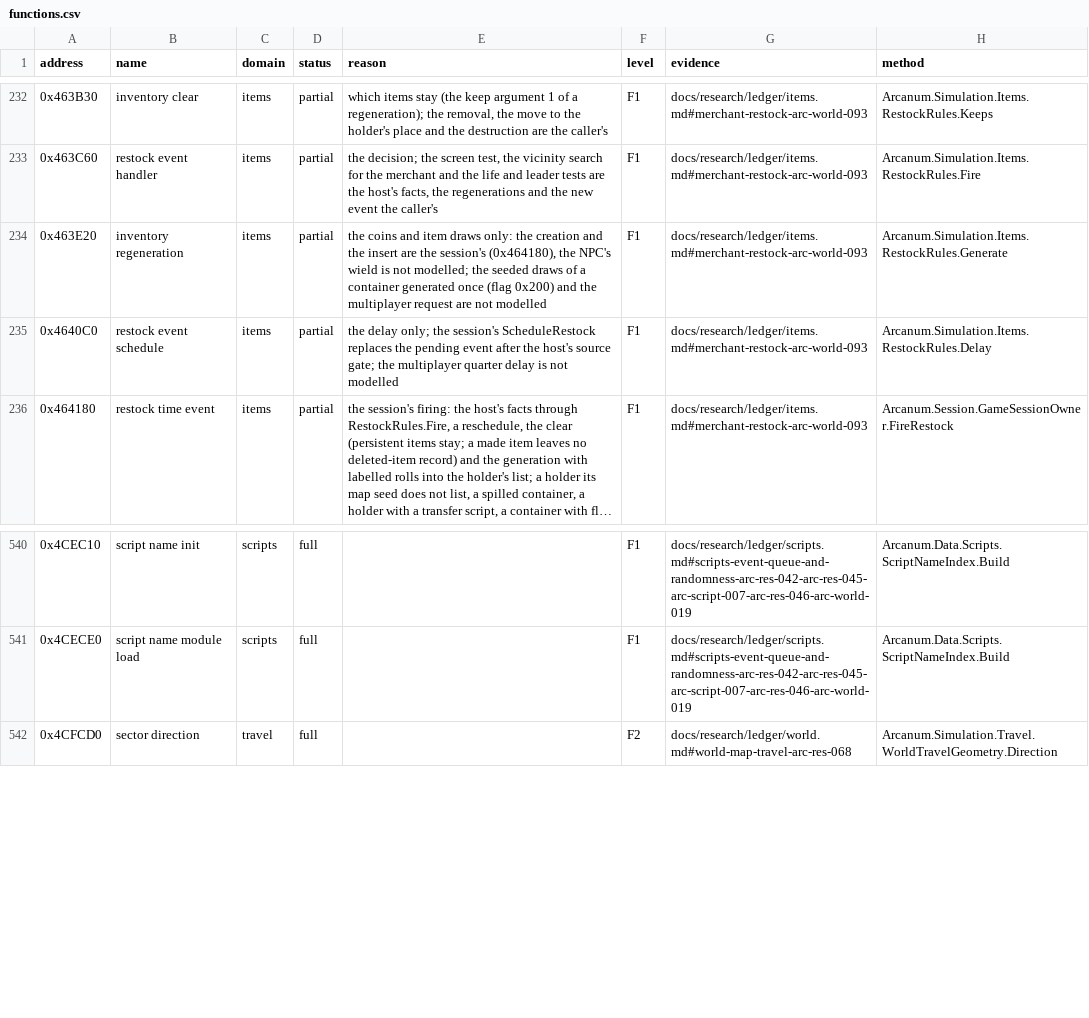
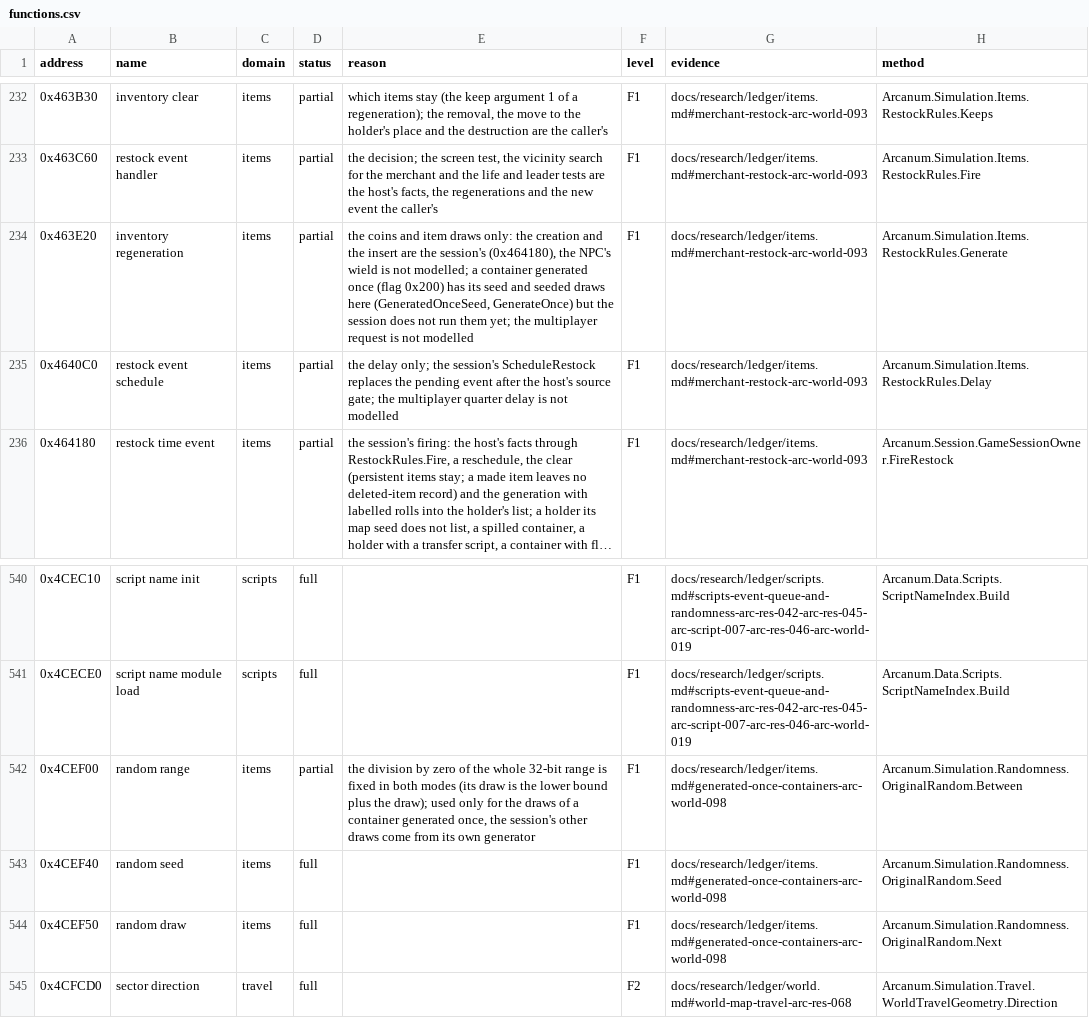
Before and after one commit to Simarglok/arcanum-steamwoven, a CSV file: docs/verification/functions.csv, drawn as a sheet; only a part is shown, gaps mark what is left out; long unchanged cells end in ….

```diff
--- a/docs/verification/functions.csv
+++ b/docs/verification/functions.csv
@@ -233,3 +233,3 @@ address,name,domain,status,reason,level,evidence,method
 0x463C60,restock event handler,items,partial,"the decision; the screen test, the vicinity search for the merchant and the life and leader tests are the host's facts, the regenerations and the new event the caller's",F1,docs/research/ledger/items.md#merchant-restock-arc-world-093,Arcanum.Simulation.Items.RestockRules.Fire
-0x463E20,inventory regeneration,items,partial,"the coins and item draws only: the creation and the insert are the session's (0x464180), the NPC's wield is not modelled; the seeded draws of a container generated once (flag 0x200) and the multiplayer request are not modelled",F1,docs/research/ledger/items.md#merchant-restock-arc-world-093,Arcanum.Simulation.Items.RestockRules.Generate
+0x463E20,inventory regeneration,items,partial,"the coins and item draws only: the creation and the insert are the session's (0x464180), the NPC's wield is not modelled; a container generated once (flag 0x200) has its seed and seeded draws here (GeneratedOnceSeed, GenerateOnce) but the session does not run them yet; the multiplayer request is not modelled",F1,docs/research/ledger/items.md#merchant-restock-arc-world-093,Arcanum.Simulation.Items.RestockRules.Generate
 0x4640C0,restock event schedule,items,partial,"the delay only; the session's ScheduleRestock replaces the pending event after the host's source gate; the multiplayer quarter delay is not modelled",F1,docs/research/ledger/items.md#merchant-restock-arc-world-093,Arcanum.Simulation.Items.RestockRules.Delay
@@ -541,2 +541,5 @@ address,name,domain,status,reason,level,evidence,method
 0x4CECE0,script name module load,scripts,full,,F1,docs/research/ledger/scripts.md#scripts-event-queue-and-randomness-arc-res-042-arc-res-045-arc-script-007-arc-res-046-arc-world-019,Arcanum.Data.Scripts.ScriptNameIndex.Build
+0x4CEF00,random range,items,partial,"the division by zero of the whole 32-bit range is fixed in both modes (its draw is the lower bound plus the draw); used only for the draws of a container generated once, the session's other draws come from its own generator",F1,docs/research/ledger/items.md#generated-once-containers-arc-world-098,Arcanum.Simulation.Randomness.OriginalRandom.Between
+0x4CEF40,random seed,items,full,,F1,docs/research/ledger/items.md#generated-once-containers-arc-world-098,Arcanum.Simulation.Randomness.OriginalRandom.Seed
+0x4CEF50,random draw,items,full,,F1,docs/research/ledger/items.md#generated-once-containers-arc-world-098,Arcanum.Simulation.Randomness.OriginalRandom.Next
 0x4CFCD0,sector direction,travel,full,,F2,docs/research/ledger/world.md#world-map-travel-arc-res-068,Arcanum.Simulation.Travel.WorldTravelGeometry.Direction
```
Also changed, not shown: 8 other files.
